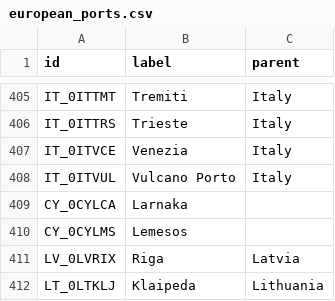
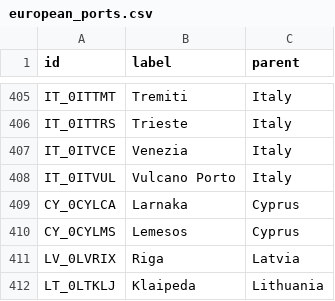
Before and after one commit to marple-newsrobot/marple-datatypes, a CSV file: misc/european_ports.csv, drawn as a sheet; only a part is shown, gaps mark what is left out.

Commit message:
add missing parent

```diff
--- a/misc/european_ports.csv
+++ b/misc/european_ports.csv
@@ -408,4 +408,4 @@ IT_0ITVCE,Venezia,Italy
 IT_0ITVUL,Vulcano Porto,Italy
-CY_0CYLCA,Larnaka,
-CY_0CYLMS,Lemesos,
+CY_0CYLCA,Larnaka,Cyprus
+CY_0CYLMS,Lemesos,Cyprus
 LV_0LVRIX,Riga,Latvia
```
